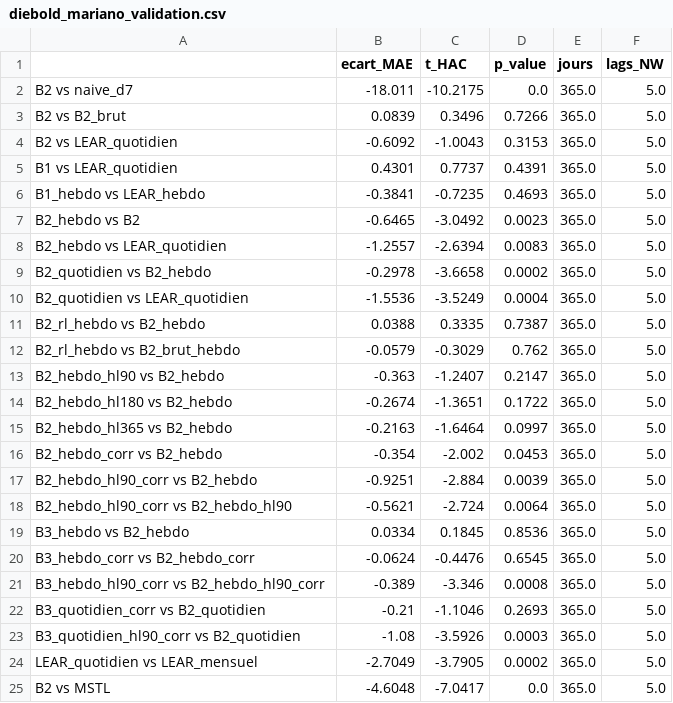
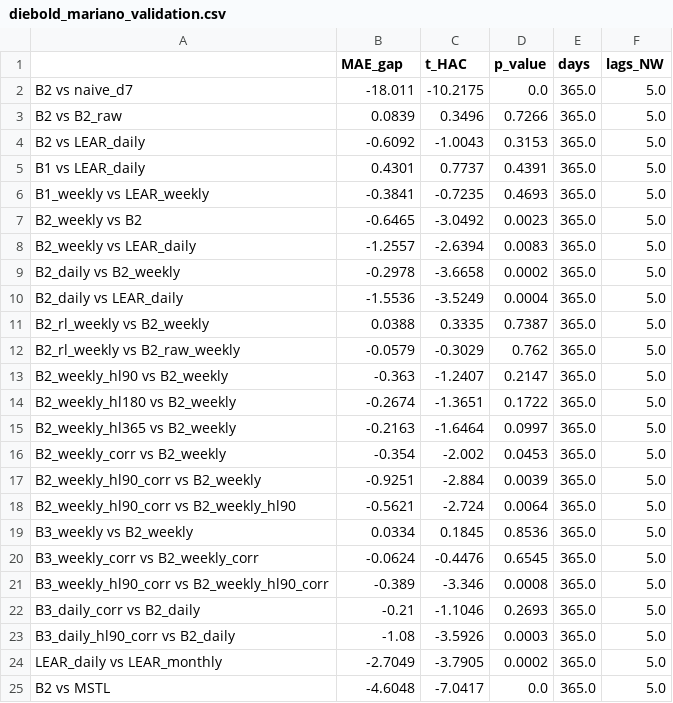
Before and after one commit to Odavdav/spot-prices-prediction, a CSV file: results/diebold_mariano_validation.csv, drawn as a sheet.

```diff
--- a/results/diebold_mariano_validation.csv
+++ b/results/diebold_mariano_validation.csv
@@ -1,25 +1,25 @@
-,ecart_MAE,t_HAC,p_value,jours,lags_NW
+,MAE_gap,t_HAC,p_value,days,lags_NW
 B2 vs naive_d7,-18.011,-10.2175,0.0,365.0,5.0
-B2 vs B2_brut,0.0839,0.3496,0.7266,365.0,5.0
-B2 vs LEAR_quotidien,-0.6092,-1.0043,0.3153,365.0,5.0
-B1 vs LEAR_quotidien,0.4301,0.7737,0.4391,365.0,5.0
-B1_hebdo vs LEAR_hebdo,-0.3841,-0.7235,0.4693,365.0,5.0
-B2_hebdo vs B2,-0.6465,-3.0492,0.0023,365.0,5.0
-B2_hebdo vs LEAR_quotidien,-1.2557,-2.6394,0.0083,365.0,5.0
-B2_quotidien vs B2_hebdo,-0.2978,-3.6658,0.0002,365.0,5.0
-B2_quotidien vs LEAR_quotidien,-1.5536,-3.5249,0.0004,365.0,5.0
-B2_rl_hebdo vs B2_hebdo,0.0388,0.3335,0.7387,365.0,5.0
-B2_rl_hebdo vs B2_brut_hebdo,-0.0579,-0.3029,0.762,365.0,5.0
-B2_hebdo_hl90 vs B2_hebdo,-0.363,-1.2407,0.2147,365.0,5.0
-B2_hebdo_hl180 vs B2_hebdo,-0.2674,-1.3651,0.1722,365.0,5.0
-B2_hebdo_hl365 vs B2_hebdo,-0.2163,-1.6464,0.0997,365.0,5.0
-B2_hebdo_corr vs B2_hebdo,-0.354,-2.002,0.0453,365.0,5.0
-B2_hebdo_hl90_corr vs B2_hebdo,-0.9251,-2.884,0.0039,365.0,5.0
-B2_hebdo_hl90_corr vs B2_hebdo_hl90,-0.5621,-2.724,0.0064,365.0,5.0
-B3_hebdo vs B2_hebdo,0.0334,0.1845,0.8536,365.0,5.0
-B3_hebdo_corr vs B2_hebdo_corr,-0.0624,-0.4476,0.6545,365.0,5.0
-B3_hebdo_hl90_corr vs B2_hebdo_hl90_corr,-0.389,-3.346,0.0008,365.0,5.0
-B3_quotidien_corr vs B2_quotidien,-0.21,-1.1046,0.2693,365.0,5.0
-B3_quotidien_hl90_corr vs B2_quotidien,-1.08,-3.5926,0.0003,365.0,5.0
-LEAR_quotidien vs LEAR_mensuel,-2.7049,-3.7905,0.0002,365.0,5.0
+B2 vs B2_raw,0.0839,0.3496,0.7266,365.0,5.0
+B2 vs LEAR_daily,-0.6092,-1.0043,0.3153,365.0,5.0
+B1 vs LEAR_daily,0.4301,0.7737,0.4391,365.0,5.0
+B1_weekly vs LEAR_weekly,-0.3841,-0.7235,0.4693,365.0,5.0
+B2_weekly vs B2,-0.6465,-3.0492,0.0023,365.0,5.0
+B2_weekly vs LEAR_daily,-1.2557,-2.6394,0.0083,365.0,5.0
+B2_daily vs B2_weekly,-0.2978,-3.6658,0.0002,365.0,5.0
+B2_daily vs LEAR_daily,-1.5536,-3.5249,0.0004,365.0,5.0
+B2_rl_weekly vs B2_weekly,0.0388,0.3335,0.7387,365.0,5.0
+B2_rl_weekly vs B2_raw_weekly,-0.0579,-0.3029,0.762,365.0,5.0
+B2_weekly_hl90 vs B2_weekly,-0.363,-1.2407,0.2147,365.0,5.0
+B2_weekly_hl180 vs B2_weekly,-0.2674,-1.3651,0.1722,365.0,5.0
+B2_weekly_hl365 vs B2_weekly,-0.2163,-1.6464,0.0997,365.0,5.0
+B2_weekly_corr vs B2_weekly,-0.354,-2.002,0.0453,365.0,5.0
+B2_weekly_hl90_corr vs B2_weekly,-0.9251,-2.884,0.0039,365.0,5.0
+B2_weekly_hl90_corr vs B2_weekly_hl90,-0.5621,-2.724,0.0064,365.0,5.0
+B3_weekly vs B2_weekly,0.0334,0.1845,0.8536,365.0,5.0
+B3_weekly_corr vs B2_weekly_corr,-0.0624,-0.4476,0.6545,365.0,5.0
+B3_weekly_hl90_corr vs B2_weekly_hl90_corr,-0.389,-3.346,0.0008,365.0,5.0
+B3_daily_corr vs B2_daily,-0.21,-1.1046,0.2693,365.0,5.0
+B3_daily_hl90_corr vs B2_daily,-1.08,-3.5926,0.0003,365.0,5.0
+LEAR_daily vs LEAR_monthly,-2.7049,-3.7905,0.0002,365.0,5.0
 B2 vs MSTL,-4.6048,-7.0417,0.0,365.0,5.0
```
Also changed, not shown: results/diebold_mariano_test.csv, results/metrics_crisis.csv, 27 other files.
